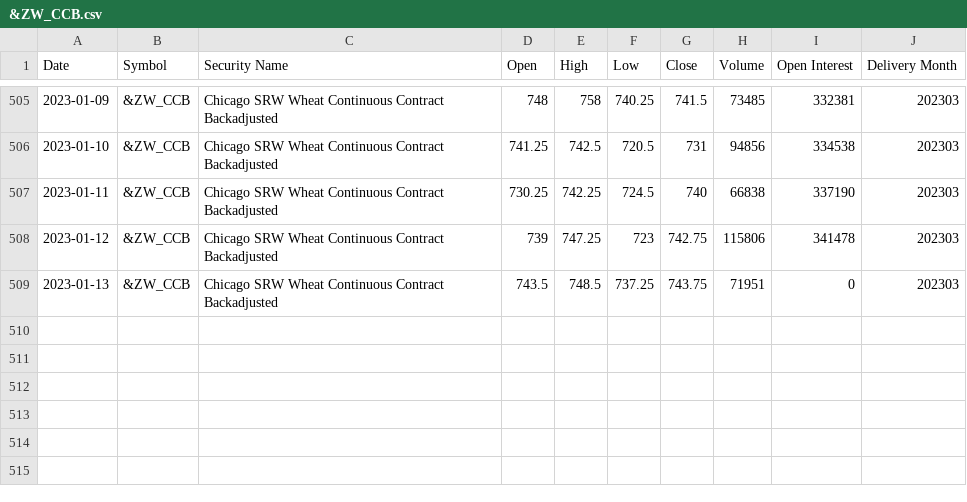
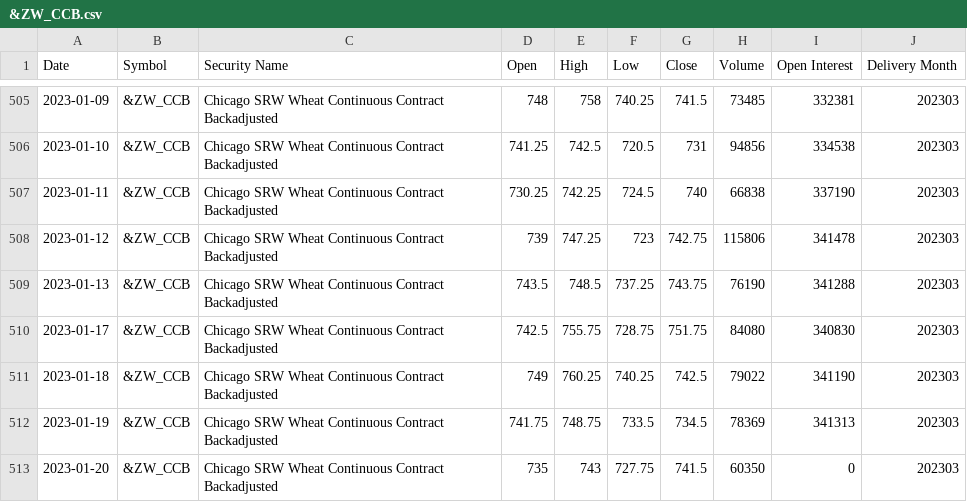
Before and after one commit to hieuimba/futures-eod-data, a CSV file: &ZW_CCB.csv, drawn as a sheet; only a part is shown, gaps mark what is left out.

Commit message:
Add files via upload

```diff
--- a/&ZW_CCB.csv
+++ b/&ZW_CCB.csv
@@ -508,2 +508,6 @@ Date,Symbol,Security Name,Open,High,Low,Close,Volume,Open Interest,Delivery Mont
 2023-01-12,&ZW_CCB,Chicago SRW Wheat Continuous Contract Backadjusted,739,747.25,723,742.75,115806,341478,202303
-2023-01-13,&ZW_CCB,Chicago SRW Wheat Continuous Contract Backadjusted,743.5,748.5,737.25,743.75,71951,0,202303
+2023-01-13,&ZW_CCB,Chicago SRW Wheat Continuous Contract Backadjusted,743.5,748.5,737.25,743.75,76190,341288,202303
+2023-01-17,&ZW_CCB,Chicago SRW Wheat Continuous Contract Backadjusted,742.5,755.75,728.75,751.75,84080,340830,202303
+2023-01-18,&ZW_CCB,Chicago SRW Wheat Continuous Contract Backadjusted,749,760.25,740.25,742.5,79022,341190,202303
+2023-01-19,&ZW_CCB,Chicago SRW Wheat Continuous Contract Backadjusted,741.75,748.75,733.5,734.5,78369,341313,202303
+2023-01-20,&ZW_CCB,Chicago SRW Wheat Continuous Contract Backadjusted,735,743,727.75,741.5,60350,0,202303
```
